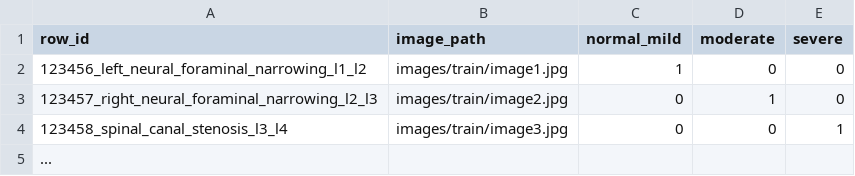
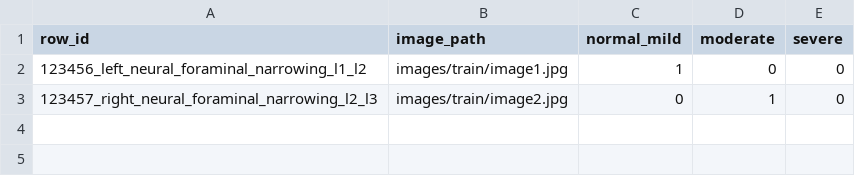
Before and after one commit to shahram8708/Lumbar-Spine-Degenerative-Classification, a CSV file: train.csv, drawn as a sheet.

Commit message:
Update train.csv

```diff
--- a/train.csv
+++ b/train.csv
@@ -3,3 +3 @@ row_id,image_path,normal_mild,moderate,severe
 123457_right_neural_foraminal_narrowing_l2_l3,images/train/image2.jpg,0,1,0
-123458_spinal_canal_stenosis_l3_l4,images/train/image3.jpg,0,0,1
-...
```
